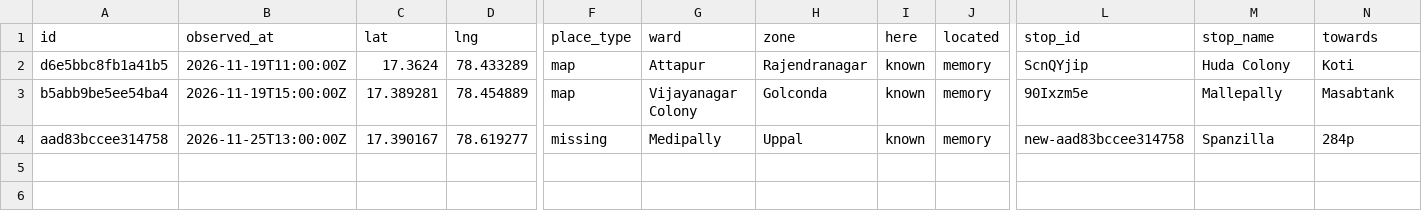
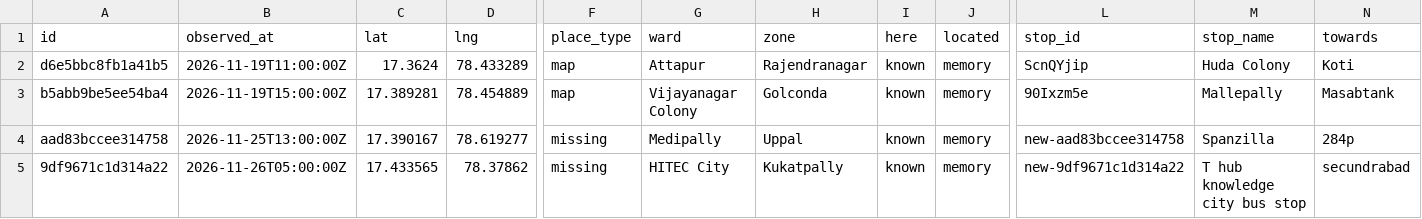
Before and after one commit to hulf-observatory/data, a CSV file: contribute/bus-stops/bus-stops-reports.csv, drawn as a sheet; only a part is shown, gaps mark what is left out; rows hold the shown columns only; the diff names each change by its address in the sheet, - before the commit and + after, or states it on an @@ line.

```diff
--- a/contribute/bus-stops/bus-stops-reports.csv
+++ b/contribute/bus-stops/bus-stops-reports.csv
+row 5: 9df9671c1d314a22 | 2026-11-26T05:00:00Z | 17.433565 | 78.37862 | missing | HITEC City | Kukatpally | known | memory | new-9df9671c1d314a22 | T hub knowledge city bus stop | secundrabad
```
Also changed, not shown: contribute/bus-stops/bus-stops-summary.csv, 2 other files.
